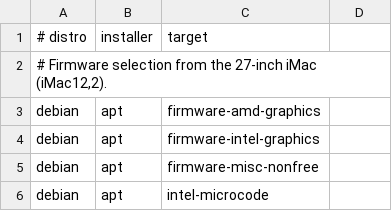
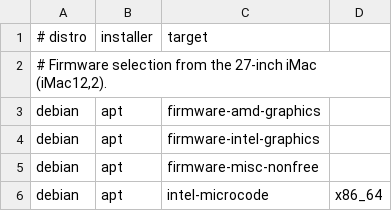
Before and after one commit to plam4u/dotfiles-linux, a TSV file: packages/imac12-2-firmware/install.tsv, drawn as a sheet.

Commit message:
Support architecture-aware installs and add Codex CLI package

```diff
--- a/packages/imac12-2-firmware/install.tsv
+++ b/packages/imac12-2-firmware/install.tsv
@@ -5,2 +5,2 @@ debian	apt	firmware-intel-graphics
 debian	apt	firmware-misc-nonfree
-debian	apt	intel-microcode
+debian	apt	intel-microcode	x86_64
```
Also changed, not shown: 15 other files.
